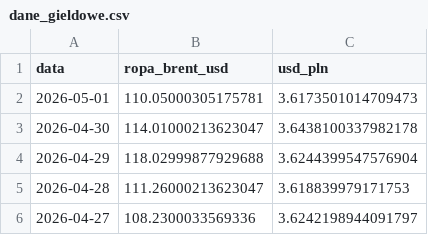
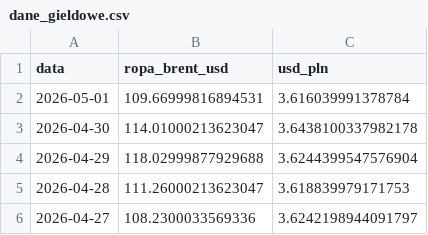
Before and after one commit to Majbor1/orlen_scraper, a CSV file: data/dane_gieldowe.csv, drawn as a sheet; only a part is shown.

```diff
--- a/data/dane_gieldowe.csv
+++ b/data/dane_gieldowe.csv
@@ -1,3 +1,3 @@
 data,ropa_brent_usd,usd_pln
-2026-05-01,110.05000305175781,3.6173501014709473
+2026-05-01,109.66999816894531,3.616039991378784
 2026-04-30,114.01000213623047,3.6438100337982178
```
Also changed, not shown: 1 other file.
